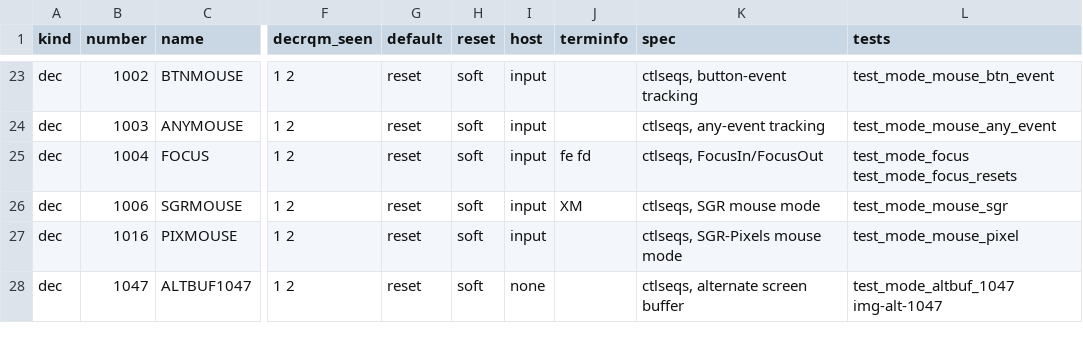
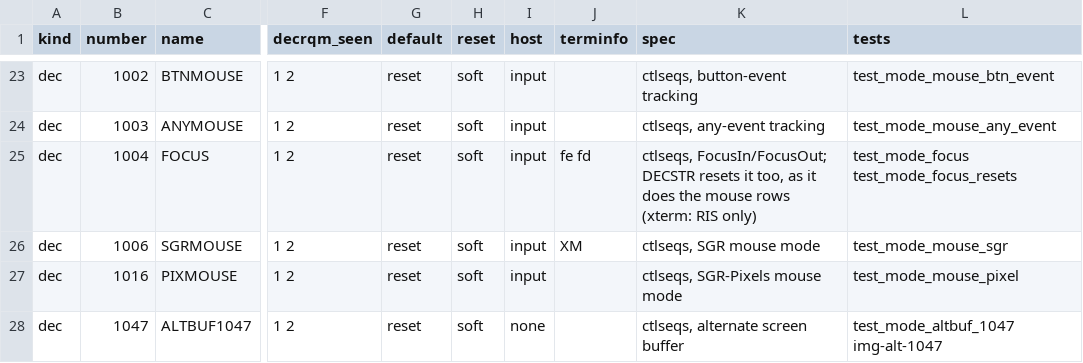
Before and after one commit to aaronsb/libtsm, a TSV file: fork/modes.tsv, drawn as a sheet; only a part is shown, gaps mark what is left out; the diff names each change by its address in the sheet, - before the commit and + after, or states it on an @@ line.

Commit message:
docs(modes): 1004's row records that DECSTR resets it, where xterm's RIS alone does
From #71's review: the row resets on DECSTR as well as RIS, as libtsm's
mouse rows do, and xterm resets these modes on RIS only. The spec column
now says so, so the departure is on the generated page and not only in
the code. The mouse rows' same departure is filed separately.

```diff
--- a/fork/modes.tsv
+++ b/fork/modes.tsv
-K25 (spec): ctlseqs, FocusIn/FocusOut
+K25 (spec): ctlseqs, FocusIn/FocusOut; DECSTR resets it too, as it does the mouse rows (xterm: RIS only)
```
Also changed, not shown: 3 other files.
